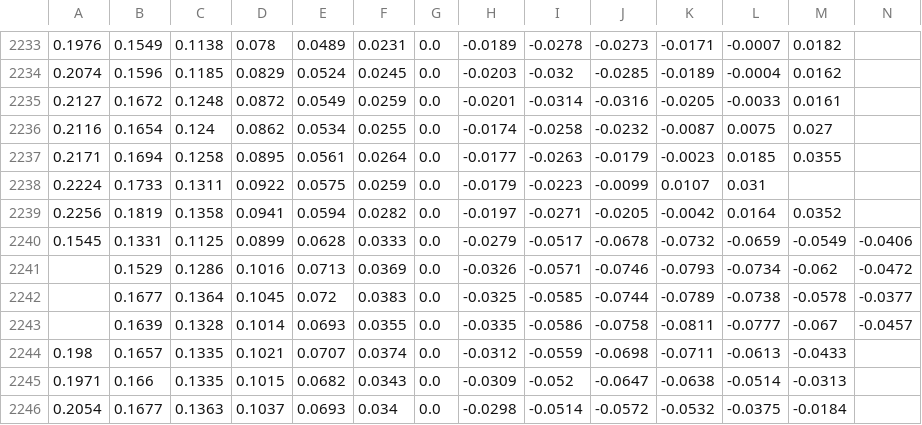
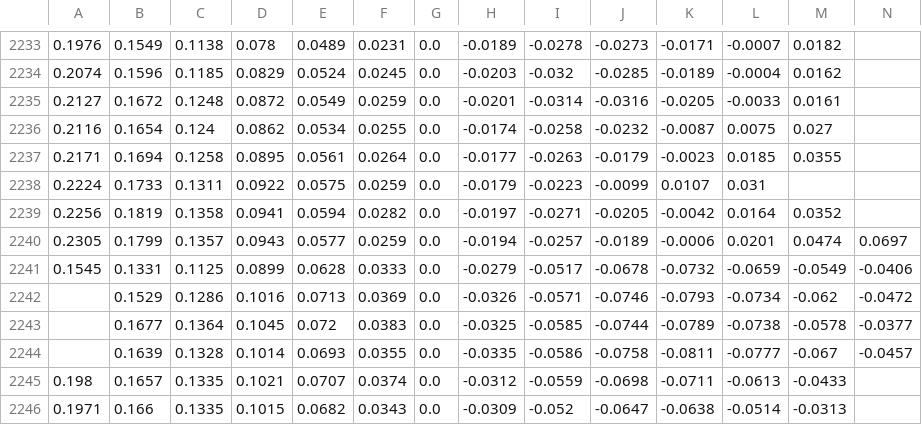
Before and after one commit to bgithub1/volgrid, a CSV file: volgrid/df_iv_skew_CL.csv, drawn as a sheet; only a part is shown, gaps mark what is left out; the shorter side is filled out with more unchanged rows; rows hold the shown columns only; the diff names each change by its address in the sheet, - before the commit and + after, or states it on an @@ line.

```diff
--- a/volgrid/df_iv_skew_CL.csv
+++ b/volgrid/df_iv_skew_CL.csv
+row 2240: 0.2305 | 0.1799 | 0.1357 | 0.0943 | 0.0577 | 0.0259 | 0.0 | -0.0194 | -0.0257 | -0.0189 | -0.0006 | 0.0201 | 0.0474 | 0.0697
```
Also changed, not shown: volgrid/df_iv_skew_ES.csv, volgrid/df_iv_skew_NG.csv, 3 other files.
